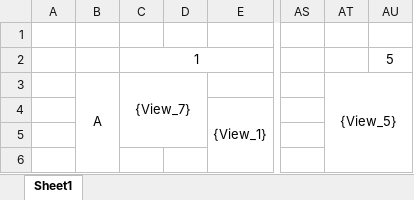
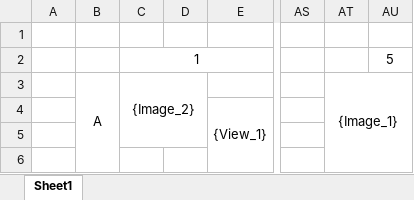
Before and after one commit to uuuuj/a2z, an Excel workbook: 제작도_도면_1.xlsx, sheet Sheet1, drawn as a sheet; only a part is shown, gaps mark what is left out; values as stored, in another font and other column widths than the file's, no borders; the diff names each change by its address in the sheet, - before the commit and + after, or states it on an @@ line.

```diff
--- a/제작도_도면_1.xlsx (sheet Sheet1)
+++ b/제작도_도면_1.xlsx (sheet Sheet1)
-C3: {View_7}
+C3: {Image_2}
-AT3: {View_5}
+AT3: {Image_1}
```
Also changed, not shown: 가공도_도면_1.xlsx, 6 other files.
